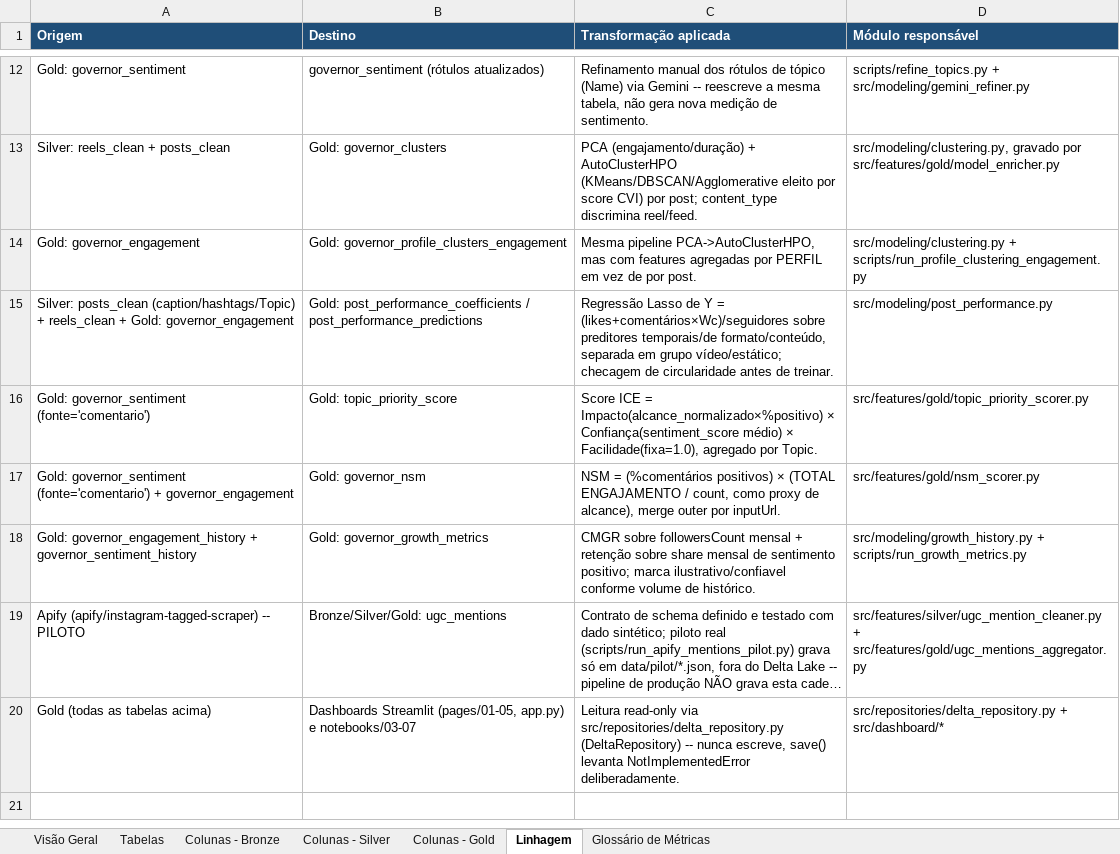
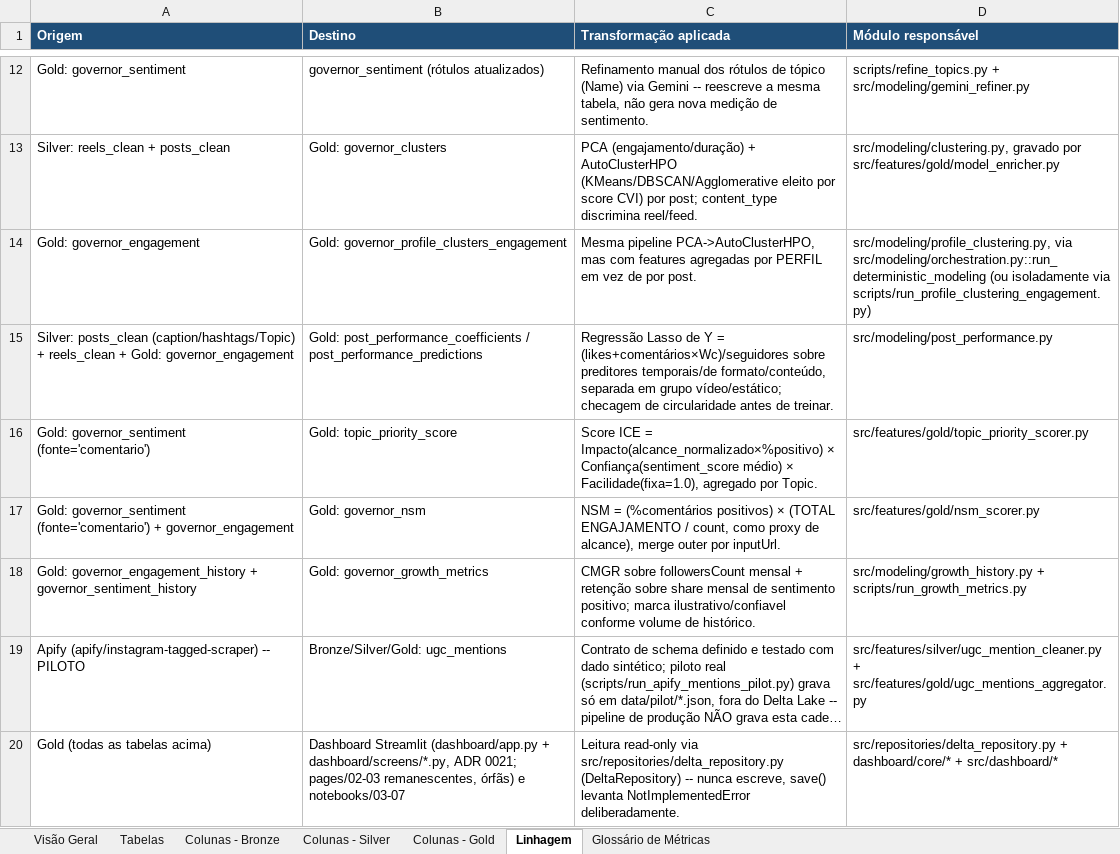
Before and after one commit to Vini0606/Tecnicas-de-Ciencia-de-Dados-em-dados-do-Instagram, an Excel workbook: reference/dicionario_de_dados_medallion.xlsx, sheet Linhagem, drawn as a sheet; only a part is shown, gaps mark what is left out; long unchanged cells end in …; values as stored, in another font and other column widths than the file's, no borders; the diff names each change by its address in the sheet, - before the commit and + after, or states it on an @@ line.

```diff
--- a/reference/dicionario_de_dados_medallion.xlsx (sheet Linhagem)
+++ b/reference/dicionario_de_dados_medallion.xlsx (sheet Linhagem)
-D14 (Módulo responsável): src/modeling/clustering.py + scripts/run_profile_clustering_engagement.py
+D14 (Módulo responsável): src/modeling/profile_clustering.py, via src/modeling/orchestration.py::run_deterministic_modeling (ou isoladamente via scripts/run_profile_clustering_engagement.py)
-B20 (Destino): Dashboards Streamlit (pages/01-05, app.py) e notebooks/03-07
+B20 (Destino): Dashboard Streamlit (dashboard/app.py + dashboard/screens/*.py, ADR 0021; pages/02-03 remanescentes, órfãs) e notebooks/03-07
-D20 (Módulo responsável): src/repositories/delta_repository.py + src/dashboard/*
+D20 (Módulo responsável): src/repositories/delta_repository.py + dashboard/core/* + src/dashboard/*
```
Also changed, not shown: sheet Tabelas, 3 other files.
